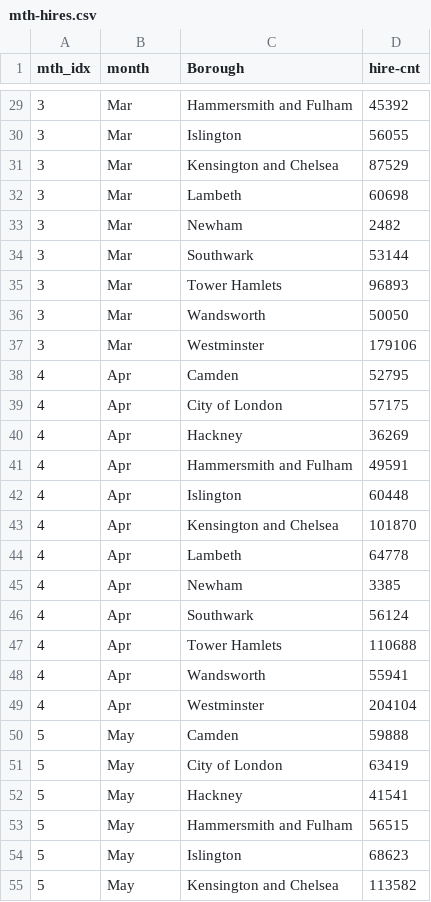
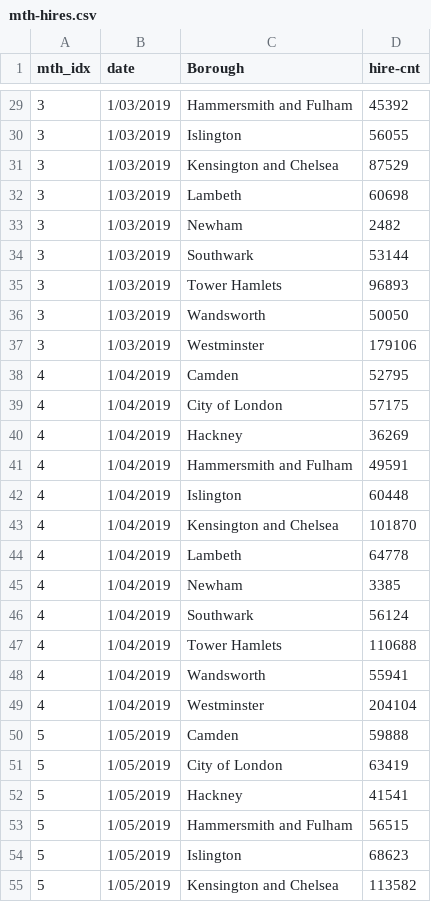
Before and after one commit to c-man01/fit3179, a CSV file: data/mth-hires.csv, drawn as a sheet; only a part is shown, gaps mark what is left out; the diff covers the shown part only.

```diff
--- a/data/mth-hires.csv
+++ b/data/mth-hires.csv
@@ -1 +1 @@
-mth_idx,month,Borough,hire-cnt
+mth_idx,date,Borough,hire-cnt
@@ -29,27 +29,27 @@
-3,Mar,Hammersmith and Fulham,45392
-3,Mar,Islington,56055
-3,Mar,Kensington and Chelsea,87529
-3,Mar,Lambeth,60698
-3,Mar,Newham,2482
-3,Mar,Southwark,53144
-3,Mar,Tower Hamlets,96893
-3,Mar,Wandsworth,50050
-3,Mar,Westminster,179106
-4,Apr,Camden,52795
-4,Apr,City of London,57175
-4,Apr,Hackney,36269
-4,Apr,Hammersmith and Fulham,49591
-4,Apr,Islington,60448
-4,Apr,Kensington and Chelsea,101870
-4,Apr,Lambeth,64778
-4,Apr,Newham,3385
-4,Apr,Southwark,56124
-4,Apr,Tower Hamlets,110688
-4,Apr,Wandsworth,55941
-4,Apr,Westminster,204104
-5,May,Camden,59888
-5,May,City of London,63419
-5,May,Hackney,41541
-5,May,Hammersmith and Fulham,56515
-5,May,Islington,68623
-5,May,Kensington and Chelsea,113582
+3,1/03/2019,Hammersmith and Fulham,45392
+3,1/03/2019,Islington,56055
+3,1/03/2019,Kensington and Chelsea,87529
+3,1/03/2019,Lambeth,60698
+3,1/03/2019,Newham,2482
+3,1/03/2019,Southwark,53144
+3,1/03/2019,Tower Hamlets,96893
+3,1/03/2019,Wandsworth,50050
+3,1/03/2019,Westminster,179106
+4,1/04/2019,Camden,52795
+4,1/04/2019,City of London,57175
+4,1/04/2019,Hackney,36269
+4,1/04/2019,Hammersmith and Fulham,49591
+4,1/04/2019,Islington,60448
+4,1/04/2019,Kensington and Chelsea,101870
+4,1/04/2019,Lambeth,64778
+4,1/04/2019,Newham,3385
+4,1/04/2019,Southwark,56124
+4,1/04/2019,Tower Hamlets,110688
+4,1/04/2019,Wandsworth,55941
+4,1/04/2019,Westminster,204104
+5,1/05/2019,Camden,59888
+5,1/05/2019,City of London,63419
+5,1/05/2019,Hackney,41541
+5,1/05/2019,Hammersmith and Fulham,56515
+5,1/05/2019,Islington,68623
+5,1/05/2019,Kensington and Chelsea,113582
```
Also changed, not shown: 117 edited cells elsewhere in this file, 2 other files.
